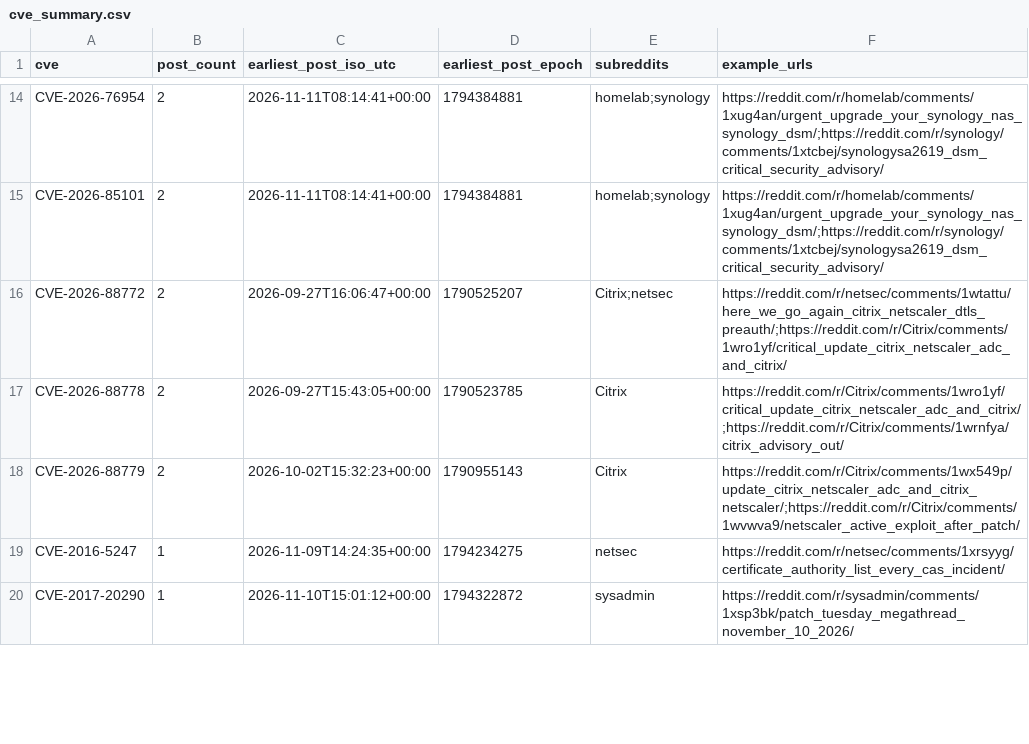
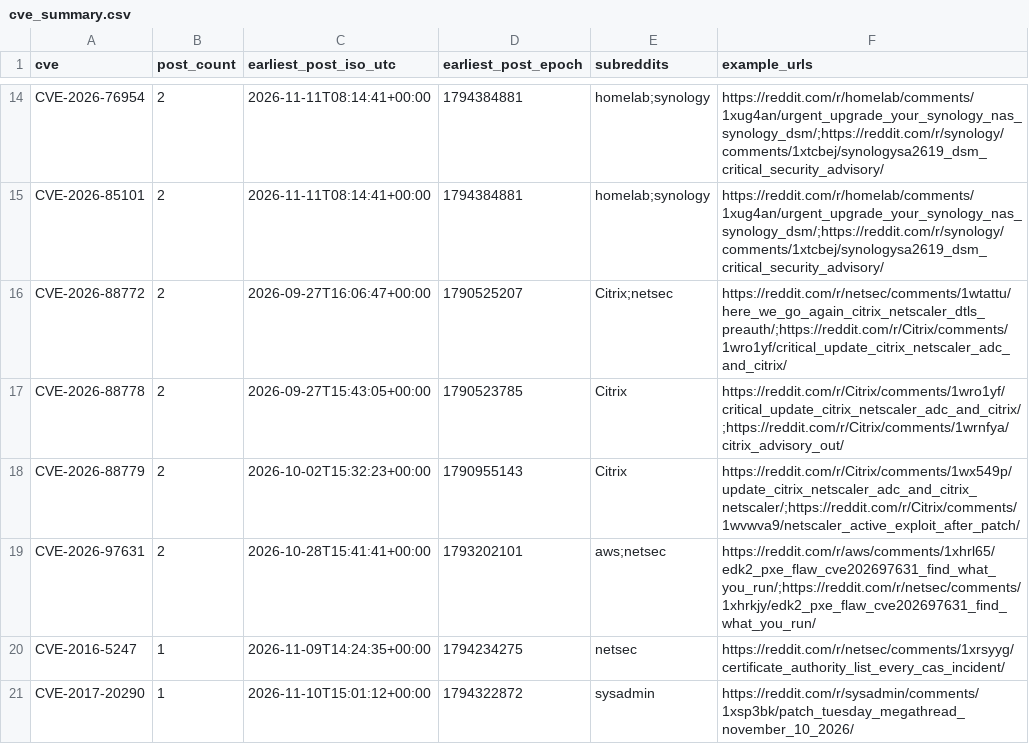
Before and after one commit to therohantilwani/Reddit_CVE_detection, a CSV file: data/cve_summary.csv, drawn as a sheet; only a part is shown, gaps mark what is left out; the diff covers the shown part only.

```diff
--- a/data/cve_summary.csv
+++ b/data/cve_summary.csv
@@ -18,2 +18,3 @@ CVE-2026-88778,2,2026-09-27T15:43:05+00:00,1790523785,Citrix,https://reddit.com/
 CVE-2026-88779,2,2026-10-02T15:32:23+00:00,1790955143,Citrix,https://reddit.com/r/Citrix/comments/1wx549p/update_citrix_netscaler_adc_and_citrix_netscaler/;https://reddit.com/r/Citrix/comments/1wvwva9/netscaler_active_exploit_after_patch/
+CVE-2026-97631,2,2026-10-28T15:41:41+00:00,1793202101,aws;netsec,https://reddit.com/r/aws/comments/1xhrl65/edk2_pxe_flaw_cve202697631_find_what_you_run/;https://reddit.com/r/netsec/comments/1xhrkjy/edk2_pxe_flaw_cve202697631_find_what_you_run/
 CVE-2016-5247,1,2026-11-09T14:24:35+00:00,1794234275,netsec,https://reddit.com/r/netsec/comments/1xrsyyg/certificate_authority_list_every_cas_incident/
```
Also changed, not shown: 5 removed rows and 11 edited cells elsewhere in this file, data/nvd_fetch_failures.csv, data/reddit_cve_key_audit.csv, 3 other files.
